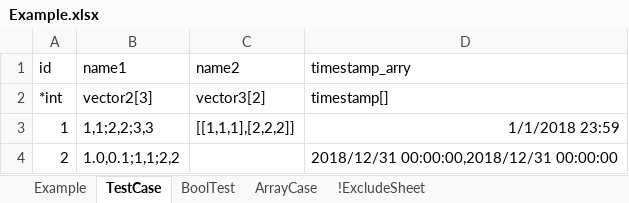
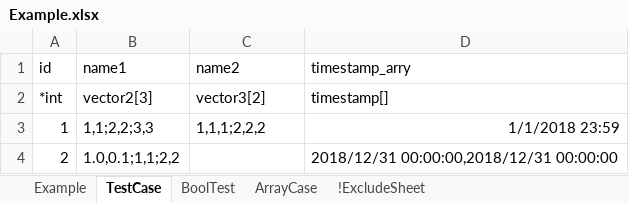
Before and after one commit to shunfy/excel_tiny_wrapper, an Excel workbook: testcase/Example.xlsx, sheet TestCase, drawn as a sheet; values as stored, in another font and other column widths than the file's, no borders; the diff names each change by its address in the sheet, - before the commit and + after, or states it on an @@ line.

```diff
--- a/testcase/Example.xlsx (sheet TestCase)
+++ b/testcase/Example.xlsx (sheet TestCase)
-C3 (name2): [[1,1,1],[2,2,2]]
+C3 (name2): 1,1,1;2,2,2
```
Also changed, not shown: sheet ArrayCase.
